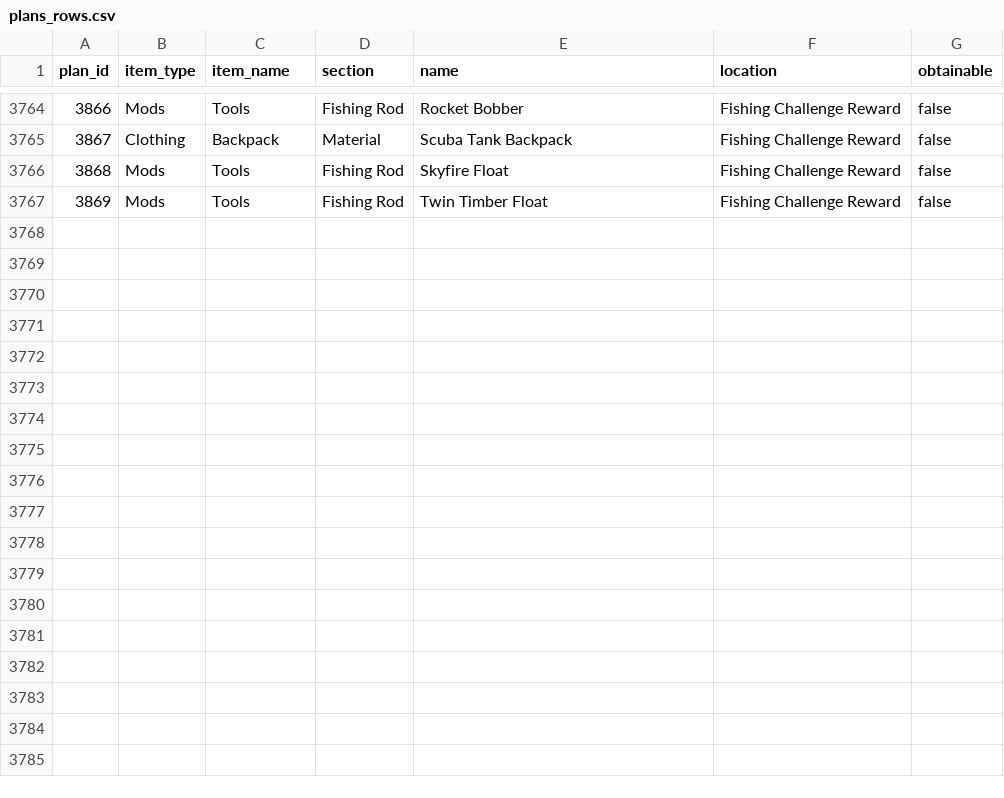
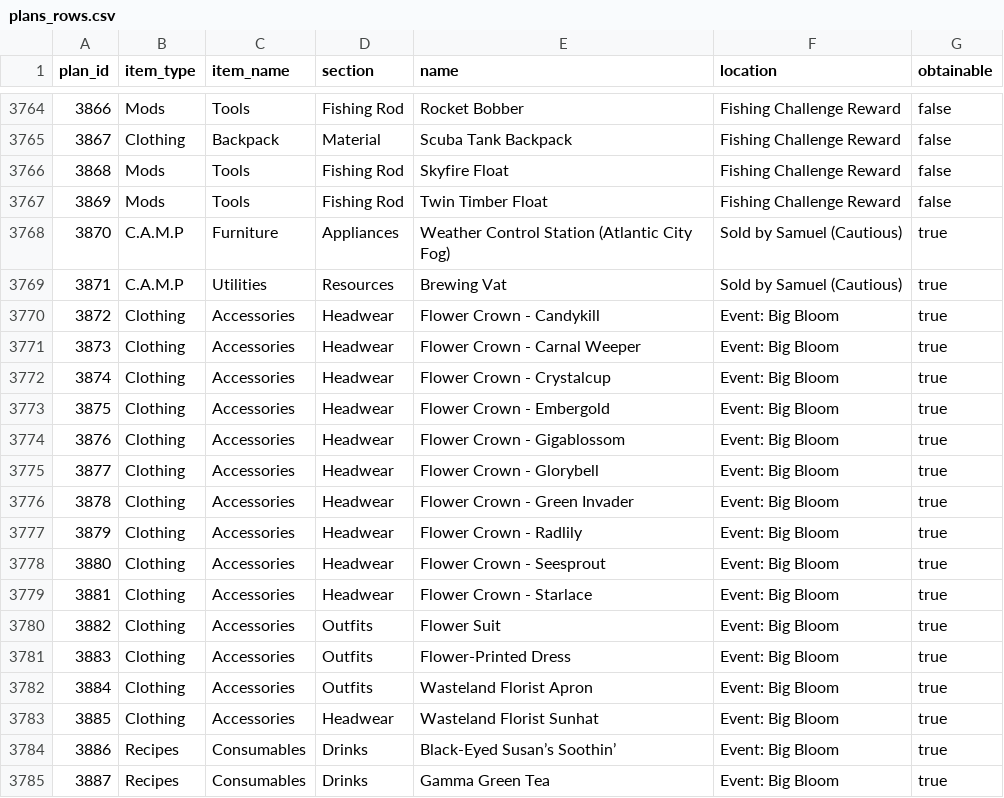
Before and after one commit to ImSoHM02/Fallout-76-Plan-and-Apparel-CSV-Database, a CSV file: plans_rows.csv, drawn as a sheet; only a part is shown, gaps mark what is left out; the diff names each change by its address in the sheet, - before the commit and + after, or states it on an @@ line.

Commit message:
Add two Samuel plans and the remaining Big Bloom plans.

```diff
--- a/plans_rows.csv
+++ b/plans_rows.csv
+row 3768: 3870 | C.A.M.P | Furniture | Appliances | Weather Control Station (Atlantic City Fog) | Sold by Samuel (Cautious) | true
+row 3769: 3871 | C.A.M.P | Utilities | Resources | Brewing Vat | Sold by Samuel (Cautious) | true
+row 3770: 3872 | Clothing | Accessories | Headwear | Flower Crown - Candykill | Event: Big Bloom | true
+row 3771: 3873 | Clothing | Accessories | Headwear | Flower Crown - Carnal Weeper | Event: Big Bloom | true
+row 3772: 3874 | Clothing | Accessories | Headwear | Flower Crown - Crystalcup | Event: Big Bloom | true
+row 3773: 3875 | Clothing | Accessories | Headwear | Flower Crown - Embergold | Event: Big Bloom | true
+row 3774: 3876 | Clothing | Accessories | Headwear | Flower Crown - Gigablossom | Event: Big Bloom | true
+row 3775: 3877 | Clothing | Accessories | Headwear | Flower Crown - Glorybell | Event: Big Bloom | true
+row 3776: 3878 | Clothing | Accessories | Headwear | Flower Crown - Green Invader | Event: Big Bloom | true
+row 3777: 3879 | Clothing | Accessories | Headwear | Flower Crown - Radlily | Event: Big Bloom | true
+row 3778: 3880 | Clothing | Accessories | Headwear | Flower Crown - Seesprout | Event: Big Bloom | true
+row 3779: 3881 | Clothing | Accessories | Headwear | Flower Crown - Starlace | Event: Big Bloom | true
+row 3780: 3882 | Clothing | Accessories | Outfits | Flower Suit | Event: Big Bloom | true
+row 3781: 3883 | Clothing | Accessories | Outfits | Flower-Printed Dress | Event: Big Bloom | true
+row 3782: 3884 | Clothing | Accessories | Outfits | Wasteland Florist Apron | Event: Big Bloom | true
+row 3783: 3885 | Clothing | Accessories | Headwear | Wasteland Florist Sunhat | Event: Big Bloom | true
+row 3784: 3886 | Recipes | Consumables | Drinks | Black-Eyed Susan’s Soothin’ | Event: Big Bloom | true
+row 3785: 3887 | Recipes | Consumables | Drinks | Gamma Green Tea | Event: Big Bloom | true
```
